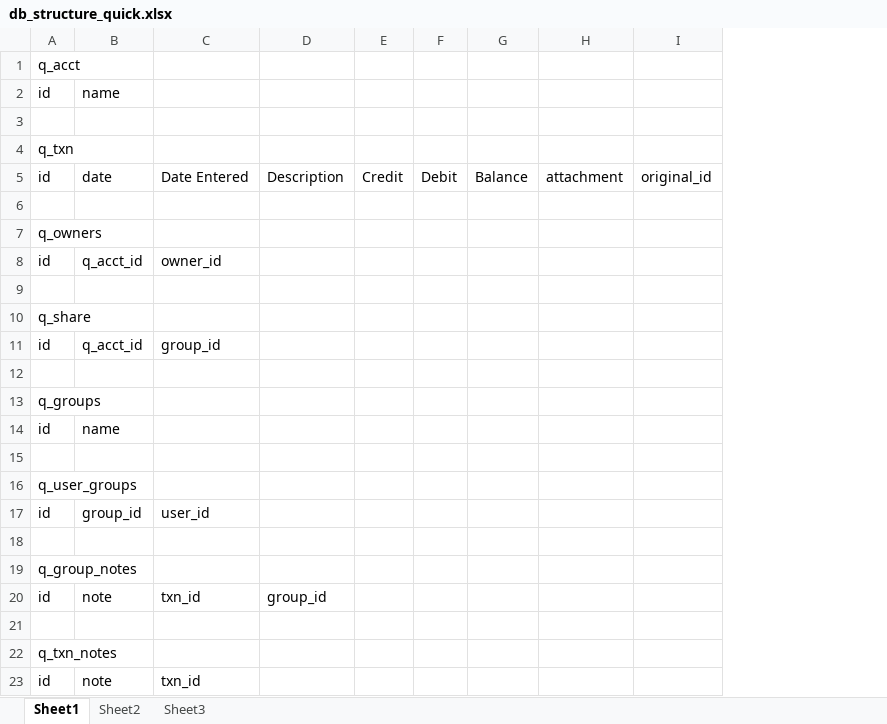
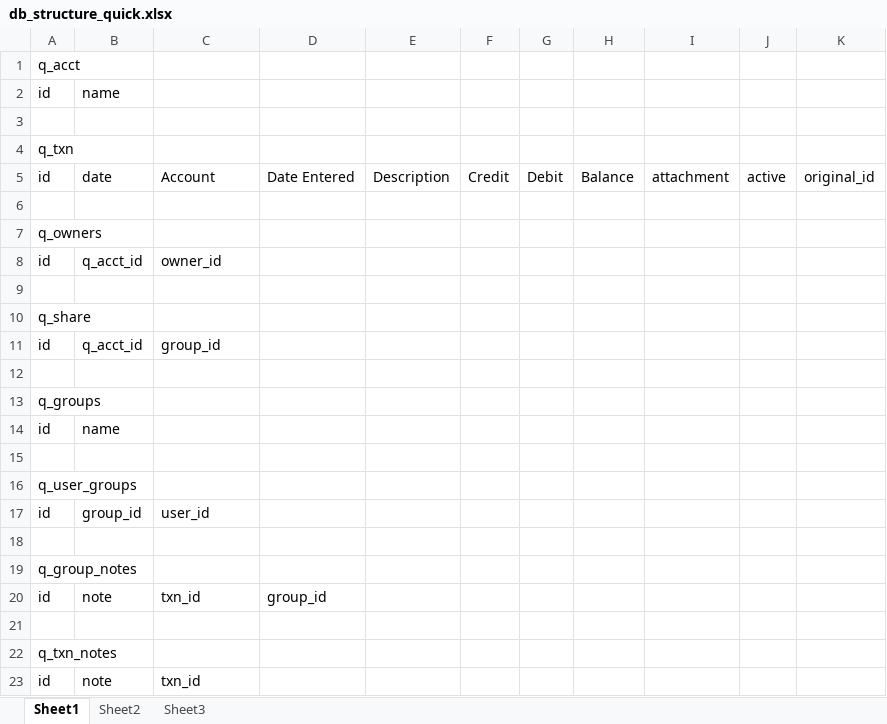
Before and after one commit to ncimino/econtriver, an Excel workbook: composite/db_structure_quick.xlsx, sheet Sheet1, drawn as a sheet; values as stored, in another font and other column widths than the file's, no borders; addresses are those after the commit; the diff names each change by its address in the sheet, - before the commit and + after, or states it on an @@ line.

```diff
--- a/composite/db_structure_quick.xlsx (sheet Sheet1)
+++ b/composite/db_structure_quick.xlsx (sheet Sheet1)
+column D, rows 5-20: Date Entered |  |  |  |  |  |  |  |  |  |  |  |  |  |  | group_id
+column J, row 5: active
-C5: Date Entered
+C5: Account
-E20: group_id
+E20: (empty)
```
Also changed, not shown: 3 other files.
